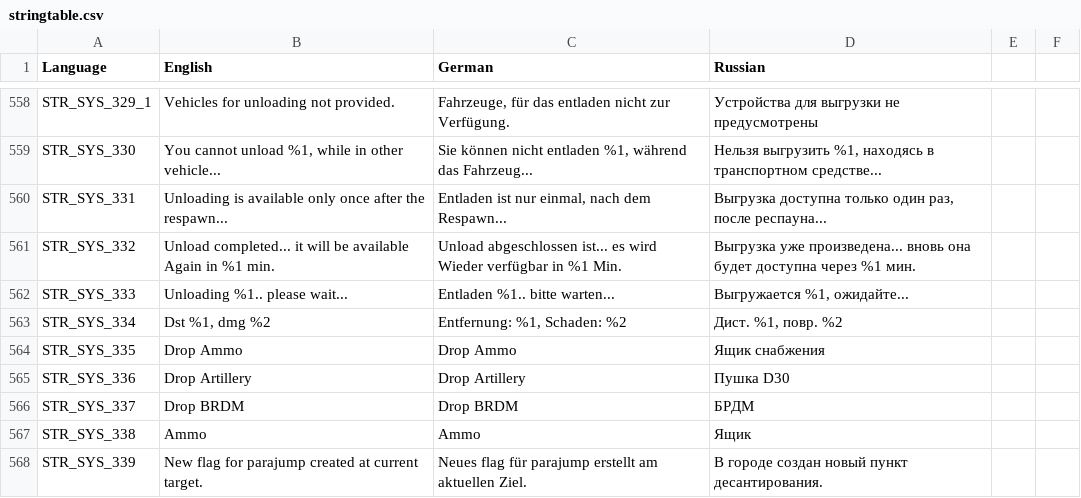
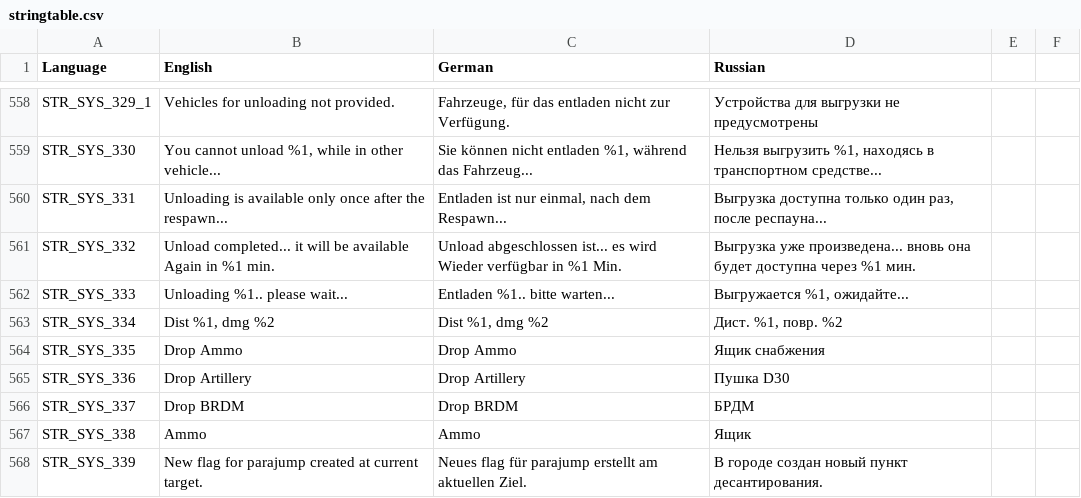
Before and after one commit to sygsky/Domination-for-Red-Engineers-server, a CSV file: stringtable.csv, drawn as a sheet; only a part is shown, gaps mark what is left out.

```diff
--- a/stringtable.csv
+++ b/stringtable.csv
@@ -562,3 +562,3 @@ STR_SYS_332,"Unload completed... it will be available Again in %1 min.","Unload
 STR_SYS_333,"Unloading %1.. please wait...","Entladen %1.. bitte warten...","Выгружается %1, ожидайте..."
-STR_SYS_334,"Dst %1, dmg %2","Entfernung: %1, Schaden: %2","Дист. %1, повр. %2"
+STR_SYS_334,"Dist %1, dmg %2","Dist %1, dmg %2","Дист. %1, повр. %2"
 STR_SYS_335,"Drop Ammo","Drop Ammo","Ящик снабжения"
```
Also changed, not shown: 4 other files.
